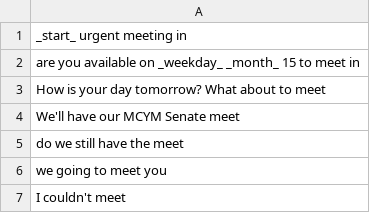
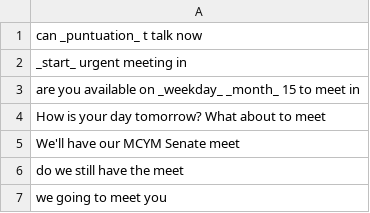
Before and after one commit to shinew13/sms_indicators_en, a CSV file: meeting_attendee_sender_indicator.csv, drawn as a sheet; only a part is shown; the shorter side is filled out with more unchanged rows.

Commit message:
Update meeting_attendee_sender_indicator.csv

```diff
--- a/meeting_attendee_sender_indicator.csv
+++ b/meeting_attendee_sender_indicator.csv
@@ -1 +1,2 @@
+can _puntuation_ t talk now
 _start_ urgent meeting in
```
